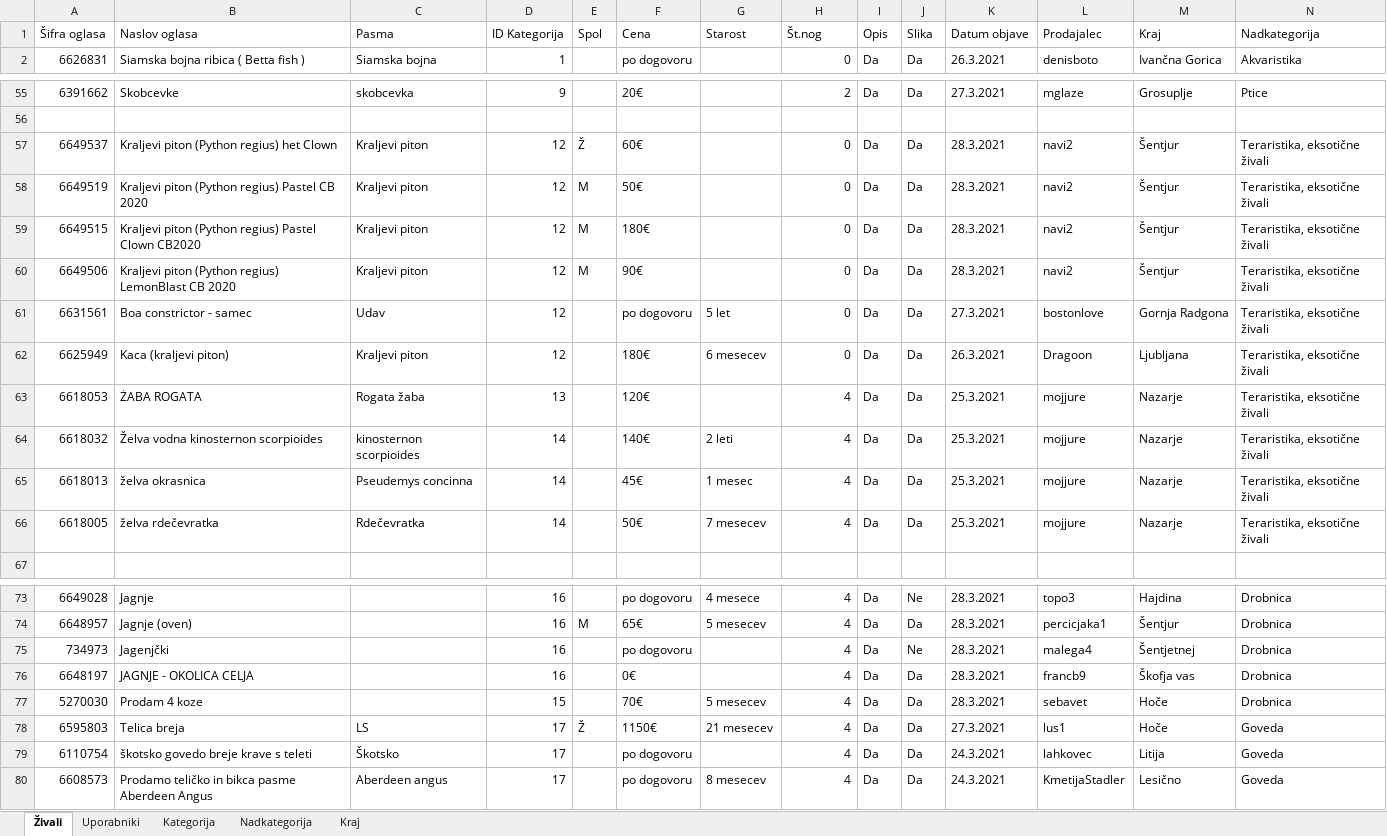
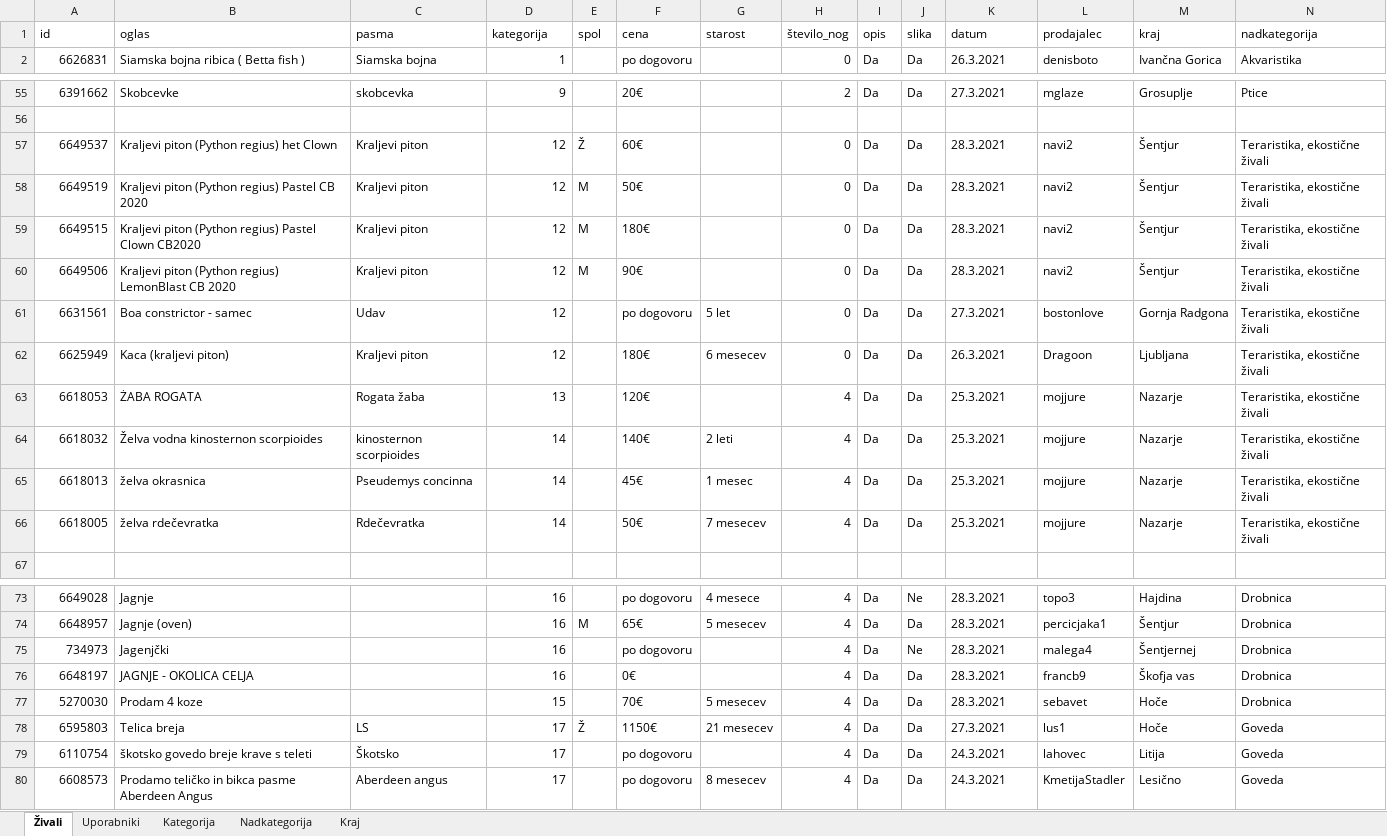
Before and after one commit to mancafifnja/Projekt_OPB, an Excel workbook: Baza_Projekt.xlsx, sheet Živali, drawn as a sheet; only a part is shown, gaps mark what is left out; values as stored, in another font and other column widths than the file's, no borders; removed rows and columns are numbered as before the commit, all else as after; the diff names each change by its address in the sheet, - before the commit and + after, or states it on an @@ line.

```diff
--- a/Baza_Projekt.xlsx (sheet Živali)
+++ b/Baza_Projekt.xlsx (sheet Živali)
-row 1: Šifra oglasa | Naslov oglasa | Pasma | ID Kategorija | Spol | Cena | Starost | Št.nog | Opis | Slika | Datum objave | Prodajalec | Kraj | Nadkategorija
+row 1: id | oglas | pasma | kategorija | spol | cena | starost | število_nog | opis | slika | datum | prodajalec | kraj | nadkategorija
-N57:N66: Teraristika, eksotične živali
+N57:N66: Teraristika, ekostične živali
-M75: Šentjetnej
+M75: Šentjernej
-L79: lahkovec
+L79: lahovec
```
Also changed, not shown: sheet Kraj, sheet Uporabniki, sheet Kategorija, sheet Nadkategorija, 6 other files.
